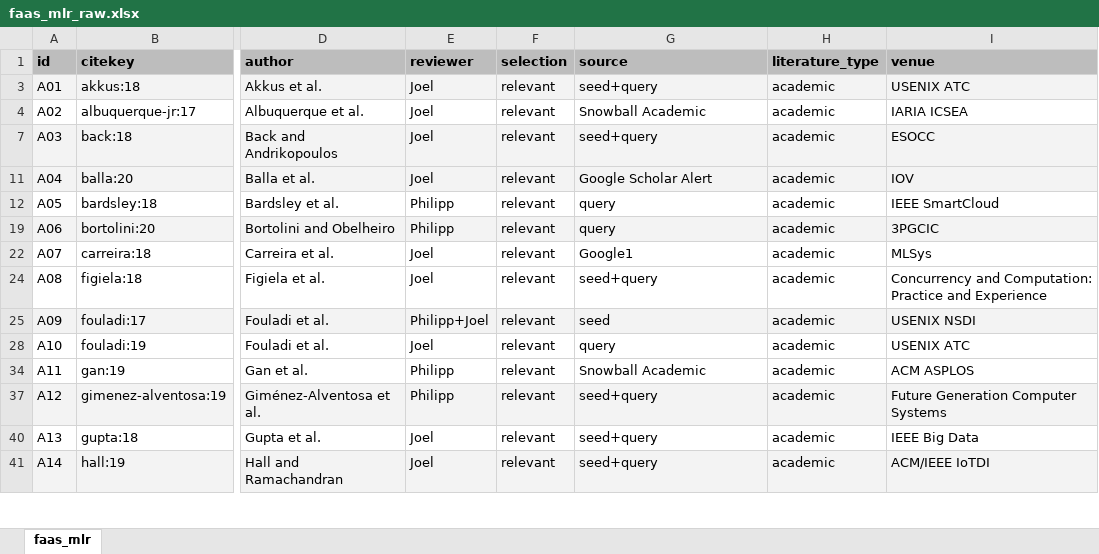
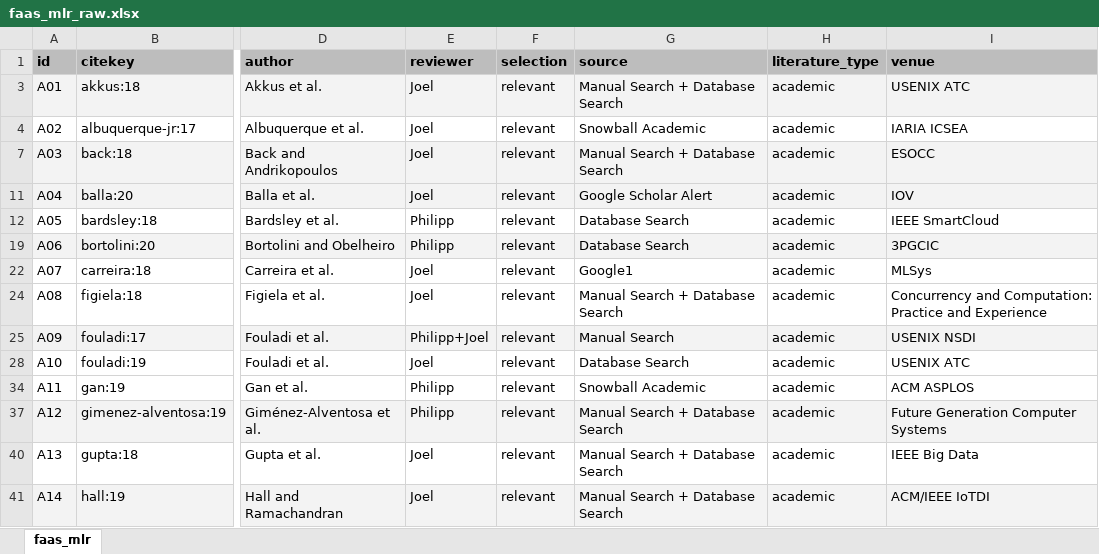
Before and after one commit to joe4dev/faas-performance-mlr, an Excel workbook: data/faas_mlr_raw.xlsx, sheet faas_mlr, drawn as a sheet; only a part is shown, gaps mark what is left out; values as stored, in another font and other column widths than the file's, no borders; charts and pictures not drawn; the diff covers the shown part only; the diff names each change by its address in the sheet, - before the commit and + after, or states it on an @@ line.

Commit message:
Improve documentation
* Restructure, extend, and update README
* Improve source labels in data set
* Add additional runtime_stats analysis (.R + .csv)
* Fix syntax errors in exported bib files
* Update bibliography BibDesk groups in bib file

```diff
--- a/data/faas_mlr_raw.xlsx (sheet faas_mlr)
+++ b/data/faas_mlr_raw.xlsx (sheet faas_mlr)
-G3 (source): seed+query
+G3 (source): Manual Search + Database Search
-G7 (source): seed+query
+G7 (source): Manual Search + Database Search
-G12 (source): query
+G12 (source): Database Search
-G19 (source): query
+G19 (source): Database Search
-G24 (source): seed+query
+G24 (source): Manual Search + Database Search
-G25 (source): seed
+G25 (source): Manual Search
-G28 (source): query
+G28 (source): Database Search
-G37 (source): seed+query
+G37 (source): Manual Search + Database Search
-G40:G41 (source): seed+query
+G40:G41 (source): Manual Search + Database Search
```
Also changed, not shown: 34 edited cells and cell formats elsewhere in this sheet, hidden cells, 16 other files.
